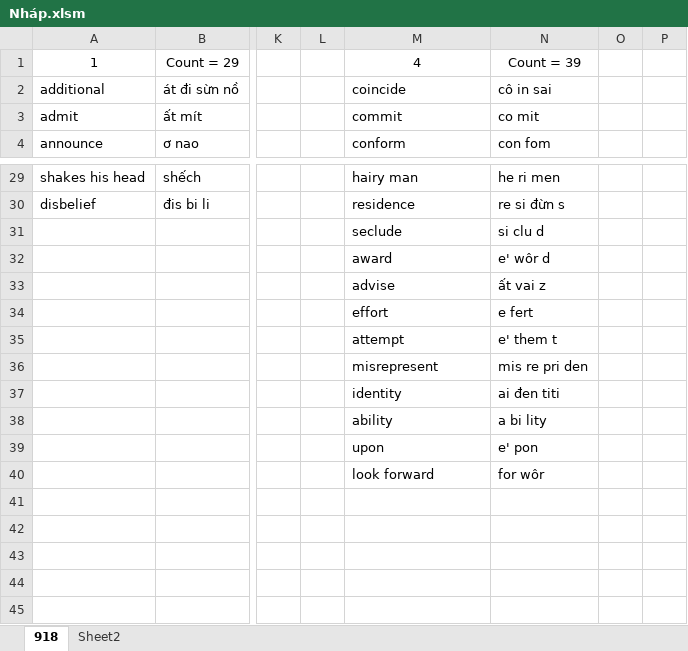
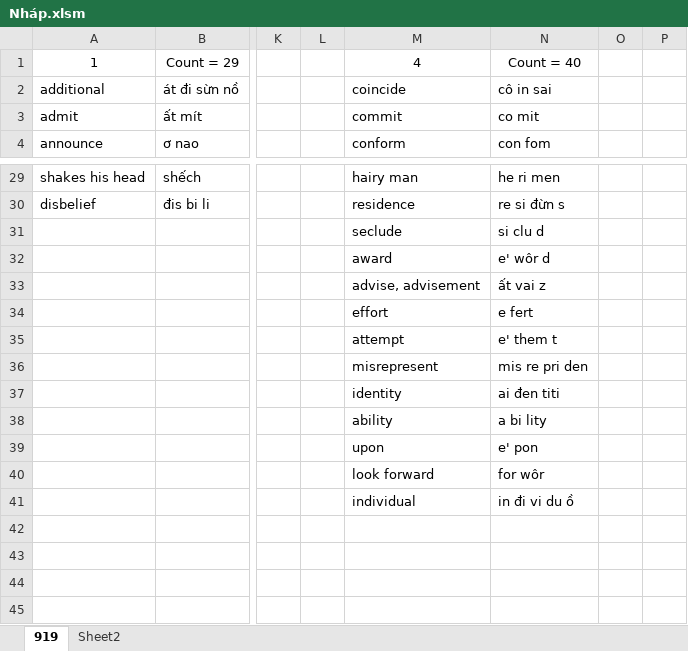
Before and after one commit to thaidh-dev/Engrisk, an Excel workbook: Nháp.xlsm, sheet 919, drawn as a sheet; only a part is shown, gaps mark what is left out; values as stored, in another font and other column widths than the file's, no borders; charts and pictures not drawn; the diff names each change by its address in the sheet, - before the commit and + after, or states it on an @@ line.

Commit message:
cm

```diff
--- a/Nháp.xlsm (sheet 919)
+++ b/Nháp.xlsm (sheet 919)
-sheet tab: 918
+sheet tab: 919
-N1: Count = 39
+N1: Count = 40
-M33: advise
+M33: advise, advisement
-M41: (empty)
+M41: individual
-N41: (empty)
+N41: in đi vi du ồ
```
